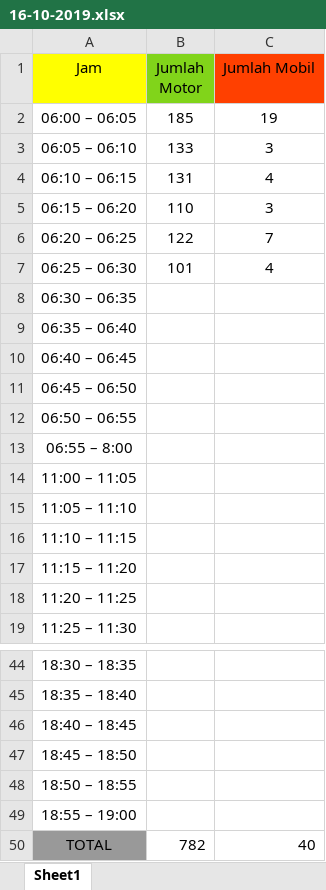
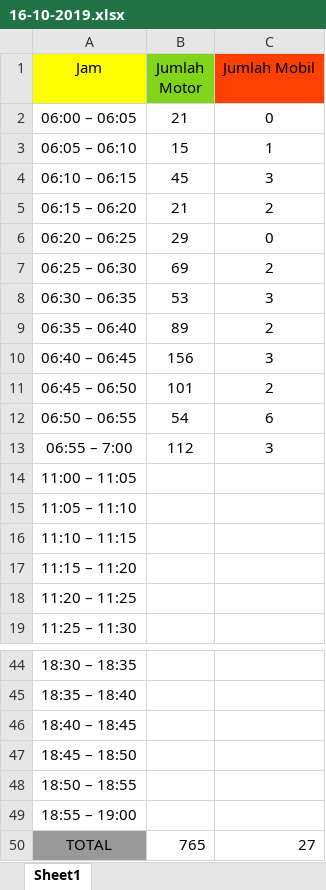
Before and after one commit to mozarik/dataKendaraan, an Excel workbook: SetelahRevisi/16-10-2019.xlsx, sheet Sheet1, drawn as a sheet; only a part is shown, gaps mark what is left out; values as stored, in another font and other column widths than the file's, no borders; removed rows and columns are numbered as before the commit, all else as after; the diff names each change by its address in the sheet, - before the commit and + after, or states it on an @@ line.

Commit message:
add pagi

```diff
--- a/SetelahRevisi/16-10-2019.xlsx (sheet Sheet1)
+++ b/SetelahRevisi/16-10-2019.xlsx (sheet Sheet1)
-B2 (Jumlah Motor): 185
+B2 (Jumlah Motor): 21
-C2 (Jumlah Mobil): 19
+C2 (Jumlah Mobil): 0
-B3 (Jumlah Motor): 133
+B3 (Jumlah Motor): 15
-C3 (Jumlah Mobil): 3
+C3 (Jumlah Mobil): 1
-B4 (Jumlah Motor): 131
+B4 (Jumlah Motor): 45
-C4 (Jumlah Mobil): 4
+C4 (Jumlah Mobil): 3
-B5 (Jumlah Motor): 110
+B5 (Jumlah Motor): 21
-C5 (Jumlah Mobil): 3
+C5 (Jumlah Mobil): 2
-B6 (Jumlah Motor): 122
+B6 (Jumlah Motor): 29
-C6 (Jumlah Mobil): 7
+C6 (Jumlah Mobil): 0
-B7 (Jumlah Motor): 101
+B7 (Jumlah Motor): 69
-C7 (Jumlah Mobil): 4
+C7 (Jumlah Mobil): 2
-B8 (Jumlah Motor): (empty)
+B8 (Jumlah Motor): 53
-C8 (Jumlah Mobil): (empty)
+C8 (Jumlah Mobil): 3
-B9 (Jumlah Motor): (empty)
+B9 (Jumlah Motor): 89
-C9 (Jumlah Mobil): (empty)
+C9 (Jumlah Mobil): 2
-B10 (Jumlah Motor): (empty)
+B10 (Jumlah Motor): 156
-C10 (Jumlah Mobil): (empty)
+C10 (Jumlah Mobil): 3
-B11 (Jumlah Motor): (empty)
+B11 (Jumlah Motor): 101
-C11 (Jumlah Mobil): (empty)
+C11 (Jumlah Mobil): 2
-B12 (Jumlah Motor): (empty)
+B12 (Jumlah Motor): 54
-C12 (Jumlah Mobil): (empty)
+C12 (Jumlah Mobil): 6
-row 13: 06:55 – 8:00
+row 13: 06:55 – 7:00 | 112 | 3
-B50 (Jumlah Motor): 782
+B50 (Jumlah Motor): 765
-C50 (Jumlah Mobil): 40
+C50 (Jumlah Mobil): 27
```
